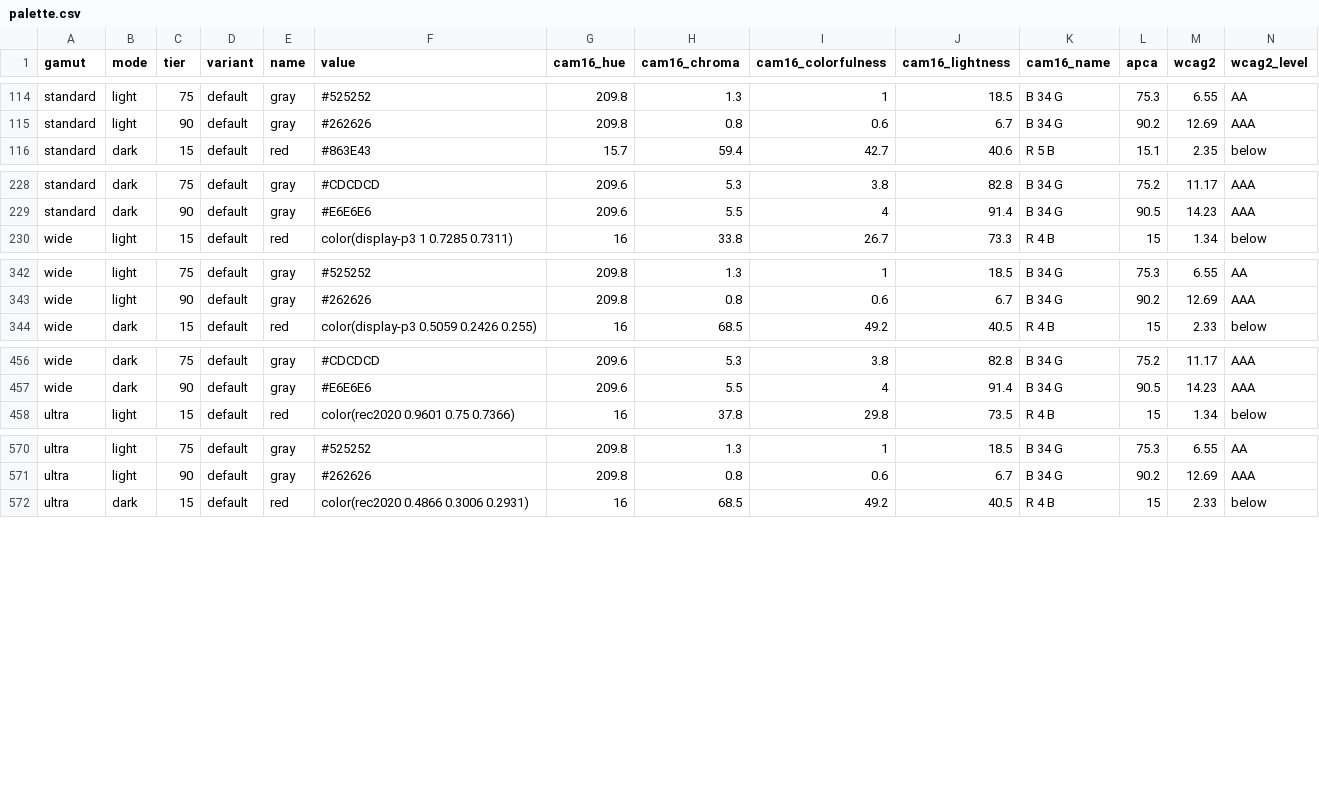
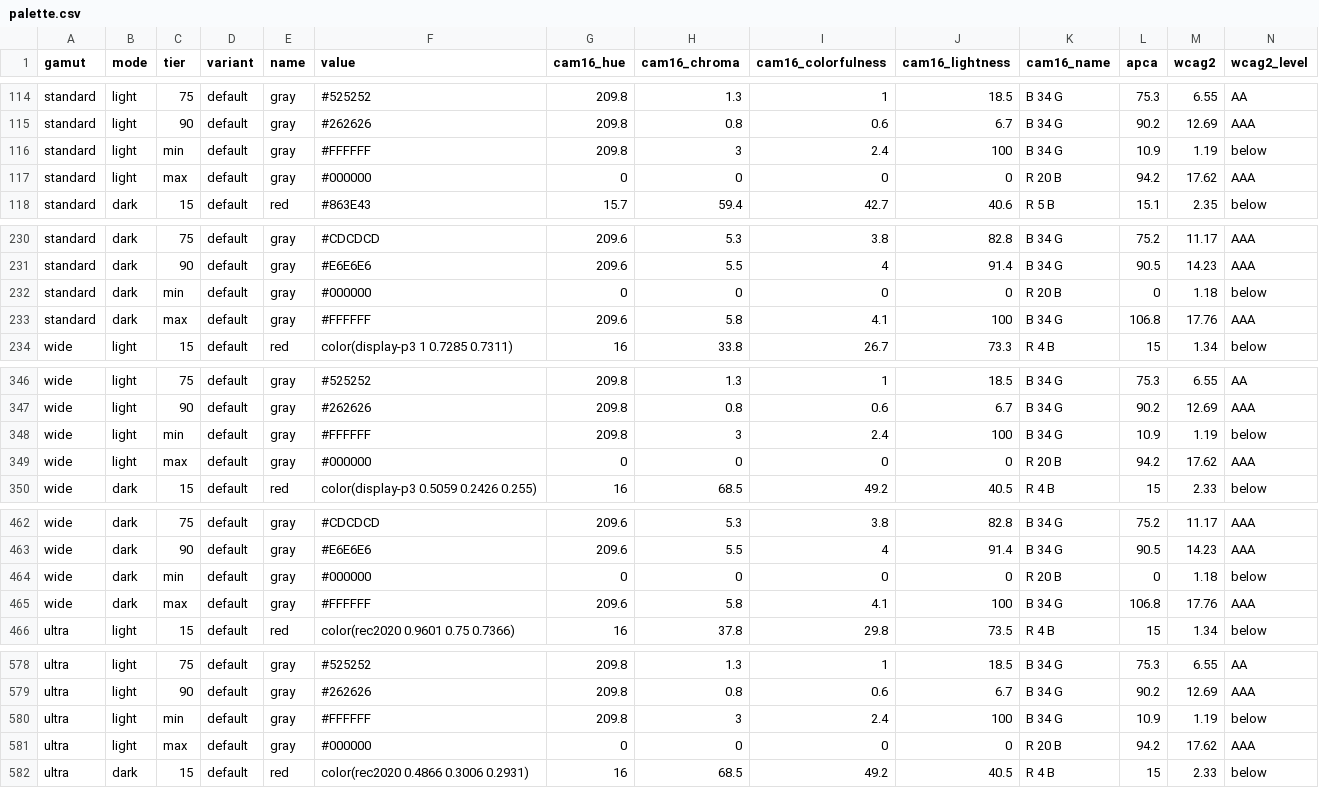
Before and after one commit to EmrecanKaracayir/ek-colors, a CSV file: out/palette.csv, drawn as a sheet; only a part is shown, gaps mark what is left out; the diff covers the shown part only; the diff names each change by its address in the sheet, - before the commit and + after, or states it on an @@ line.

Commit message:
Gray has two ends, min and max, white and black, for text on a color, in the palette and every export

```diff
--- a/out/palette.csv
+++ b/out/palette.csv
+row 116: standard | light | min | default | gray | #FFFFFF | 209.8 | 3 | 2.4 | 100 | B 34 G | 10.9 | 1.19 | below
+row 117: standard | light | max | default | gray | #000000 | 0 | 0 | 0 | 0 | R 20 B | 94.2 | 17.62 | AAA
+row 232: standard | dark | min | default | gray | #000000 | 0 | 0 | 0 | 0 | R 20 B | 0 | 1.18 | below
+row 233: standard | dark | max | default | gray | #FFFFFF | 209.6 | 5.8 | 4.1 | 100 | B 34 G | 106.8 | 17.76 | AAA
+row 348: wide | light | min | default | gray | #FFFFFF | 209.8 | 3 | 2.4 | 100 | B 34 G | 10.9 | 1.19 | below
+row 349: wide | light | max | default | gray | #000000 | 0 | 0 | 0 | 0 | R 20 B | 94.2 | 17.62 | AAA
+row 464: wide | dark | min | default | gray | #000000 | 0 | 0 | 0 | 0 | R 20 B | 0 | 1.18 | below
+row 465: wide | dark | max | default | gray | #FFFFFF | 209.6 | 5.8 | 4.1 | 100 | B 34 G | 106.8 | 17.76 | AAA
+row 580: ultra | light | min | default | gray | #FFFFFF | 209.8 | 3 | 2.4 | 100 | B 34 G | 10.9 | 1.19 | below
+row 581: ultra | light | max | default | gray | #000000 | 0 | 0 | 0 | 0 | R 20 B | 94.2 | 17.62 | AAA
```
Also changed, not shown: 2 added rows elsewhere in this file, 24 other files.
